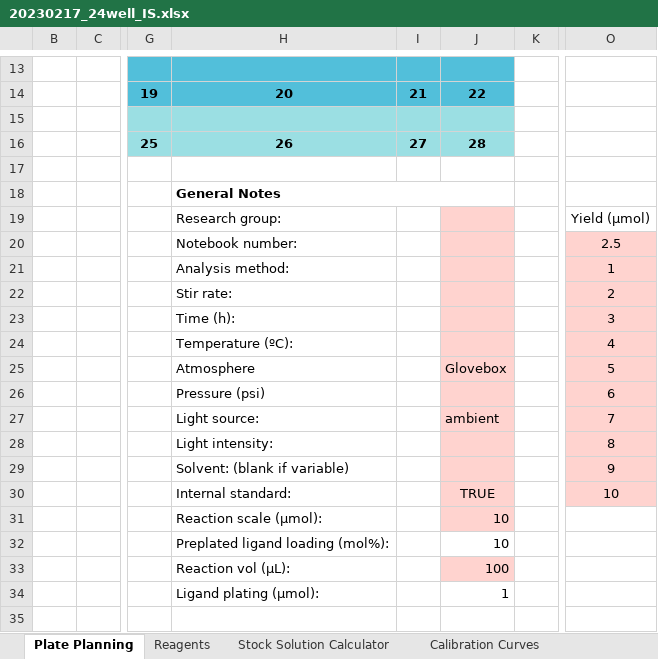
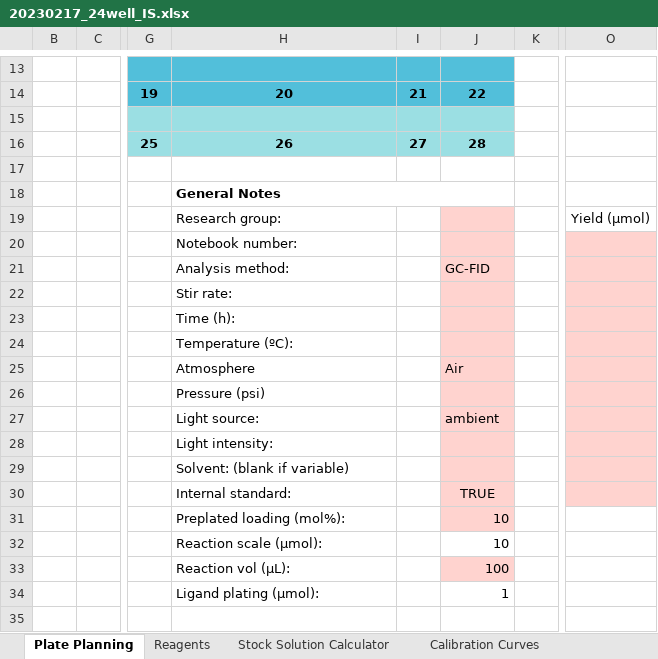
Before and after one commit to jtheligand/HTE-Templates, an Excel workbook: 24-well-plates/20230217_24well_IS.xlsx, sheet Plate Planning, drawn as a sheet; only a part is shown, gaps mark what is left out; values as stored, in another font and other column widths than the file's, no borders; the diff names each change by its address in the sheet, - before the commit and + after, or states it on an @@ line.

```diff
--- a/24-well-plates/20230217_24well_IS.xlsx (sheet Plate Planning)
+++ b/24-well-plates/20230217_24well_IS.xlsx (sheet Plate Planning)
-O20: 2.5
+O20: (empty)
-J21: (empty)
+J21: GC-FID
-O21: 1
+O21: (empty)
-O22: 2
+O22: (empty)
-O23: 3
+O23: (empty)
-O24: 4
+O24: (empty)
-J25: Glovebox
+J25: Air
-O25: 5
+O25: (empty)
-O26: 6
+O26: (empty)
-O27: 7
+O27: (empty)
-O28: 8
+O28: (empty)
-O29: 9
+O29: (empty)
-O30: 10
+O30: (empty)
-H31: Reaction scale (µmol):
+H31: Preplated loading (mol%):
-H32: Preplated ligand loading (mol%):
+H32: Reaction scale (µmol):
```
Also changed, not shown: sheet Plate Summary, sheet Reagents, formulas that keep their value, hidden cells, 24-well-plates/20230217_24well_LCAP.xlsx, 16 other files.
